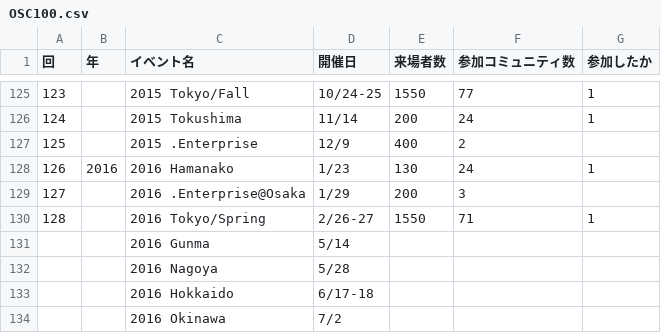
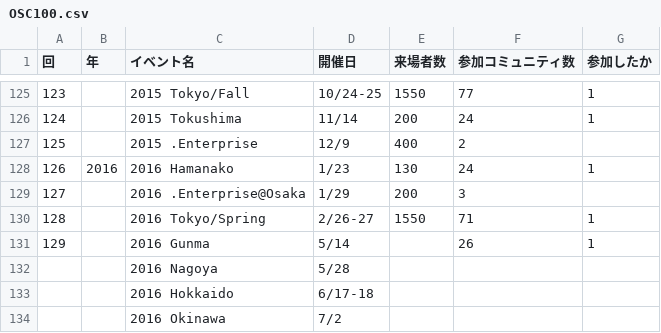
Before and after one commit to ebijun/NetBSD, a CSV file: Guide/OSC/OSC100.csv, drawn as a sheet; only a part is shown, gaps mark what is left out; removed rows and columns are numbered as before the commit, all else as after; the diff names each change by its address in the sheet, - before the commit and + after, or states it on an @@ line.

Commit message:
add OSC2016gunma

```diff
--- a/Guide/OSC/OSC100.csv
+++ b/Guide/OSC/OSC100.csv
-row 131:  |  | 2016 Gunma | 5/14
+row 131: 129 |  | 2016 Gunma | 5/14 |  | 26 | 1
```
Also changed, not shown: 2 other files.
